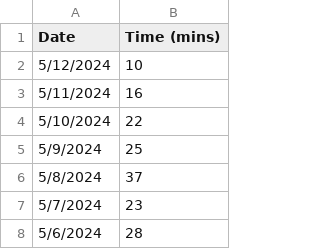
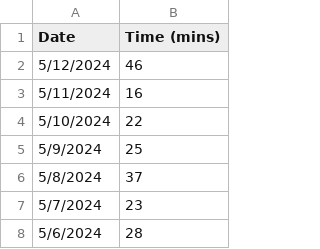
Before and after one commit to jhunschejones/jpdb_stats, a CSV file: data/daily_study_time.csv, drawn as a sheet; only a part is shown.

```diff
--- a/data/daily_study_time.csv
+++ b/data/daily_study_time.csv
@@ -1,3 +1,3 @@
 Date,Time (mins)
-5/12/2024,10
+5/12/2024,46
 5/11/2024,16
```
Also changed, not shown: 3 other files.
